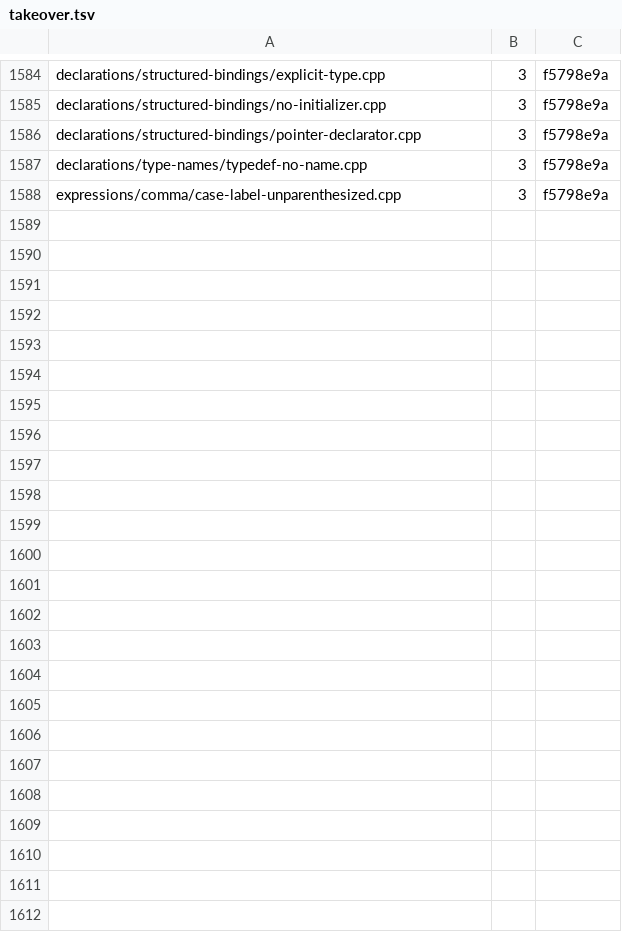
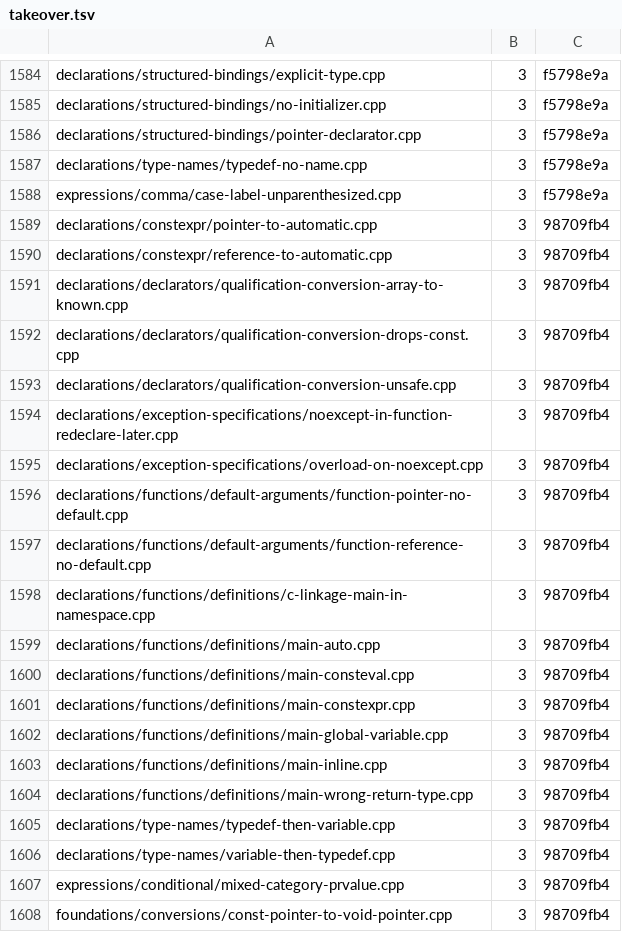
Before and after one commit to sempuki/tidal, a TSV file: reports/clean-room/rust-frontend/takeover.tsv, drawn as a sheet; only a part is shown, gaps mark what is left out; the diff covers the shown part only; the diff names each change by its address in the sheet, - before the commit and + after, or states it on an @@ line.

Commit message:
Phase 18, item RW3, part 47 takeover: 32 rows for part 47's tests
The 32 reject tests that part 47 brought to a cited or linked rule meet
the conditions of the takeover list. Each row has build step 3 and the
commit 98709fb4, the commit of part 47. frontend/DESIGN-rewrite.md
section 5 gives the new count. tools/frontend_check.py --next exits 0
and reports 1608 owned tests.

```diff
--- a/reports/clean-room/rust-frontend/takeover.tsv
+++ b/reports/clean-room/rust-frontend/takeover.tsv
+row 1589: declarations/constexpr/pointer-to-automatic.cpp | 3 | 98709fb4
+row 1590: declarations/constexpr/reference-to-automatic.cpp | 3 | 98709fb4
+row 1591: declarations/declarators/qualification-conversion-array-to-known.cpp | 3 | 98709fb4
+row 1592: declarations/declarators/qualification-conversion-drops-const.cpp | 3 | 98709fb4
+row 1593: declarations/declarators/qualification-conversion-unsafe.cpp | 3 | 98709fb4
+row 1594: declarations/exception-specifications/noexcept-in-function-redeclare-later.cpp | 3 | 98709fb4
+row 1595: declarations/exception-specifications/overload-on-noexcept.cpp | 3 | 98709fb4
+row 1596: declarations/functions/default-arguments/function-pointer-no-default.cpp | 3 | 98709fb4
+row 1597: declarations/functions/default-arguments/function-reference-no-default.cpp | 3 | 98709fb4
+row 1598: declarations/functions/definitions/c-linkage-main-in-namespace.cpp | 3 | 98709fb4
+row 1599: declarations/functions/definitions/main-auto.cpp | 3 | 98709fb4
+row 1600: declarations/functions/definitions/main-consteval.cpp | 3 | 98709fb4
+row 1601: declarations/functions/definitions/main-constexpr.cpp | 3 | 98709fb4
+row 1602: declarations/functions/definitions/main-global-variable.cpp | 3 | 98709fb4
+row 1603: declarations/functions/definitions/main-inline.cpp | 3 | 98709fb4
+row 1604: declarations/functions/definitions/main-wrong-return-type.cpp | 3 | 98709fb4
+row 1605: declarations/type-names/typedef-then-variable.cpp | 3 | 98709fb4
+row 1606: declarations/type-names/variable-then-typedef.cpp | 3 | 98709fb4
+row 1607: expressions/conditional/mixed-category-prvalue.cpp | 3 | 98709fb4
+row 1608: foundations/conversions/const-pointer-to-void-pointer.cpp | 3 | 98709fb4
```
Also changed, not shown: 12 added rows elsewhere in this file, 1 other file.
